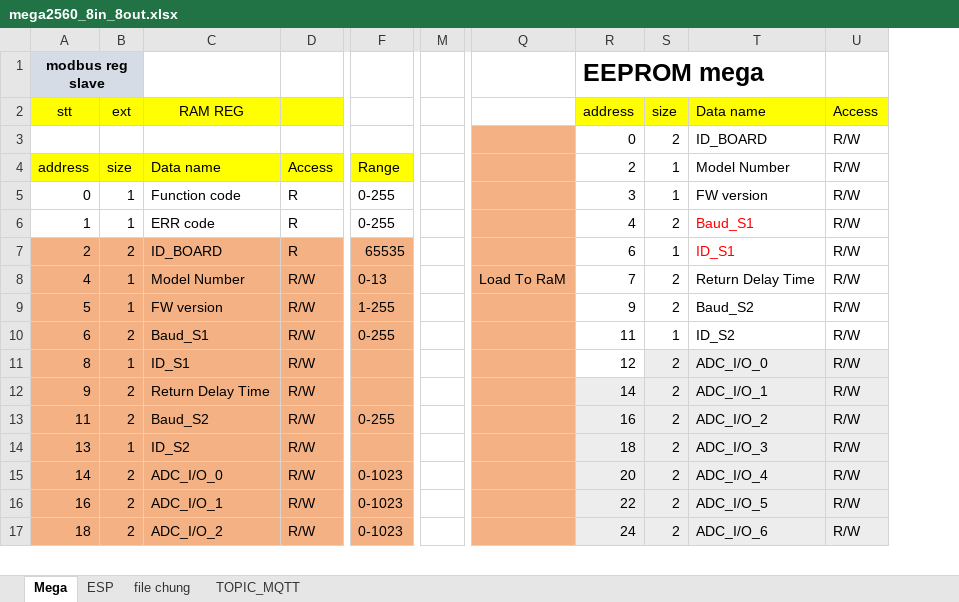
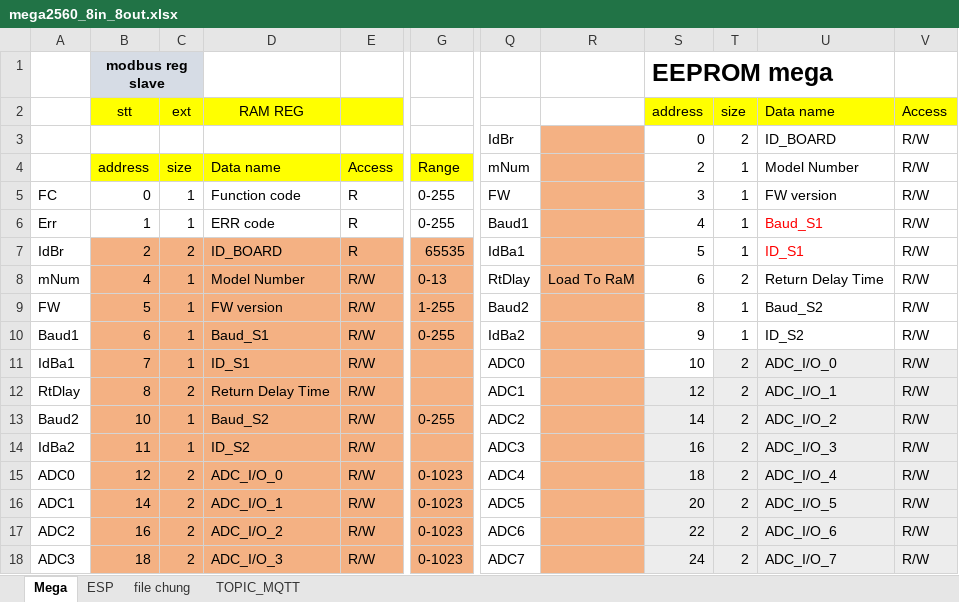
Before and after one commit to daotuyen9244/Indruino-Iot-Project, an Excel workbook: FW/Hau/mem_map_data_trans/mega2560_8in_8out.xlsx, sheet Mega, drawn as a sheet; only a part is shown, gaps mark what is left out; values as stored, in another font and other column widths than the file's, no borders; charts and pictures not drawn; removed rows and columns are numbered as before the commit, all else as after; rows hold the shown columns only; the diff covers the shown part only; the diff names each change by its address in the sheet, - before the commit and + after, or states it on an @@ line.

Commit message:
update lib & excel mem_mep

```diff
--- a/FW/Hau/mem_map_data_trans/mega2560_8in_8out.xlsx (sheet Mega)
+++ b/FW/Hau/mem_map_data_trans/mega2560_8in_8out.xlsx (sheet Mega)
+column A, rows 5-14: FC | Err | IdBr | mNum | FW | Baud1 | IdBa1 | RtDlay | Baud2 | IdBa2; rows 16-18: ADC1 | ADC2 | ADC3
-column M, empty
-column Q, row 8: Load To RaM
+column Q, rows 3-14: IdBr | mNum | FW | Baud1 | IdBa1 | RtDlay | Baud2 | IdBa2 | ADC0 | ADC1 | ADC2 | ADC3; rows 16-18: ADC5 | ADC6 | ADC7
+column R, row 8: Load To RaM
-T6 (size): 2
+T6 (size): 1
-S7 (address): 6
+S7 (address): 5
-S8 (address): 7
+S8 (address): 6
-S9 (address): 9
+S9 (address): 8
-T9 (size): 2
+T9 (size): 1
-C10 (ext): 2
+C10 (ext): 1
-S10 (address): 11
+S10 (address): 9
-B11 (stt): 8
+B11 (stt): 7
-S11 (address): 12
+S11 (address): 10
-B12 (stt): 9
+B12 (stt): 8
-S12 (address): 14
+S12 (address): 12
-B13 (stt): 11
+B13 (stt): 10
-C13 (ext): 2
+C13 (ext): 1
-S13 (address): 16
+S13 (address): 14
-B14 (stt): 13
+B14 (stt): 11
-S14 (address): 18
+S14 (address): 16
+row 15: ADC0 | 12 | 2 | ADC_I/O_0 | R/W | 0-1023 | ADC4 |  | 18 | 2 | ADC_I/O_4 | R/W
-D16 (RAM REG): ADC_I/O_0
+D16 (RAM REG): ADC_I/O_1
-U16 (Data name): ADC_I/O_4
+U16 (Data name): ADC_I/O_5
-D17 (RAM REG): ADC_I/O_1
+D17 (RAM REG): ADC_I/O_2
-U17 (Data name): ADC_I/O_5
+U17 (Data name): ADC_I/O_6
-D18 (RAM REG): ADC_I/O_2
+D18 (RAM REG): ADC_I/O_3
-U18 (Data name): ADC_I/O_6
+U18 (Data name): ADC_I/O_7
```
Also changed, not shown: 1 removed row, 82 edited cells and cell formats elsewhere in this sheet, sheet ESP, sheet file chung, formulas that keep their value, charts or pictures, 6 other files.
